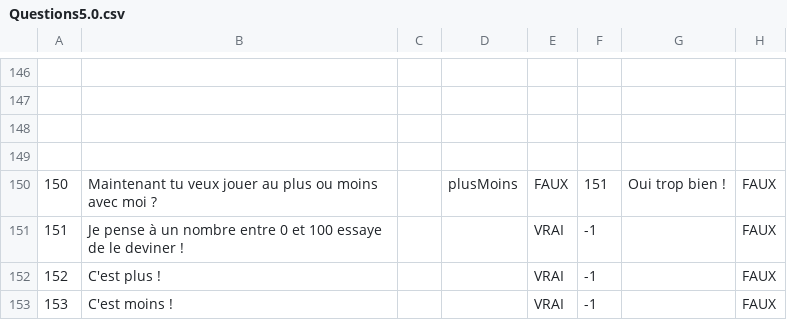
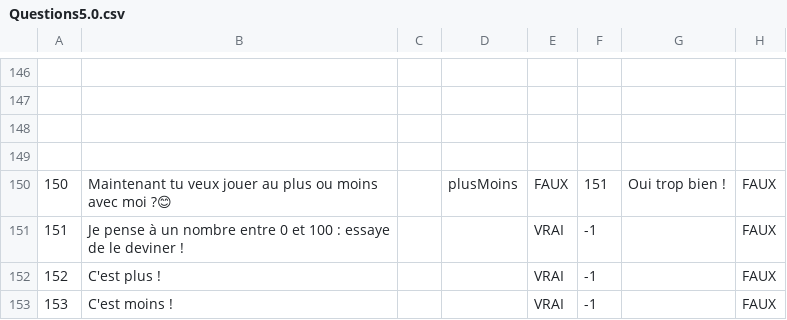
Before and after one commit to quentinblampey/fdr-back, a CSV file: nems/uploads/Questions5.0.csv, drawn as a sheet; only a part is shown, gaps mark what is left out; the diff covers the shown part only; the diff names each change by its address in the sheet, - before the commit and + after, or states it on an @@ line.

```diff
--- a/nems/uploads/Questions5.0.csv
+++ b/nems/uploads/Questions5.0.csv
-B150: …avec moi ?
+B150: …avec moi ?😊
-B151: …et 100 essaye de…
+B151: …et 100 : essaye de…
```
Also changed, not shown: 16 edited cells elsewhere in this file, 3 other files.
